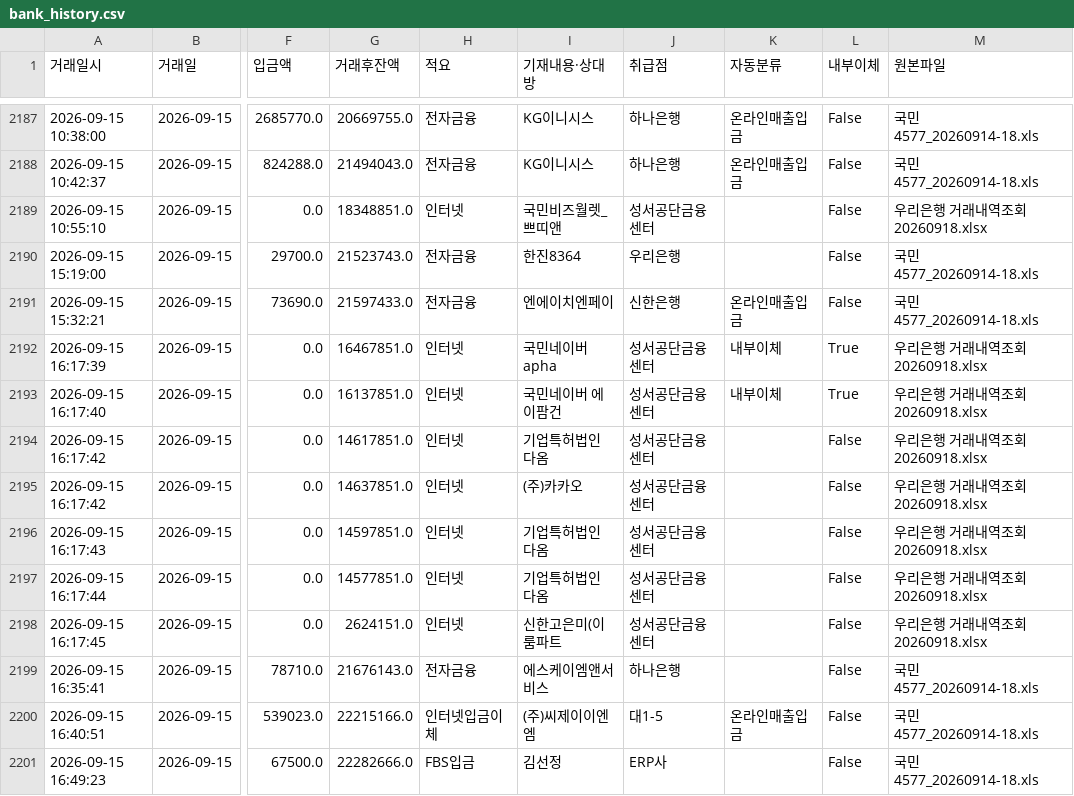
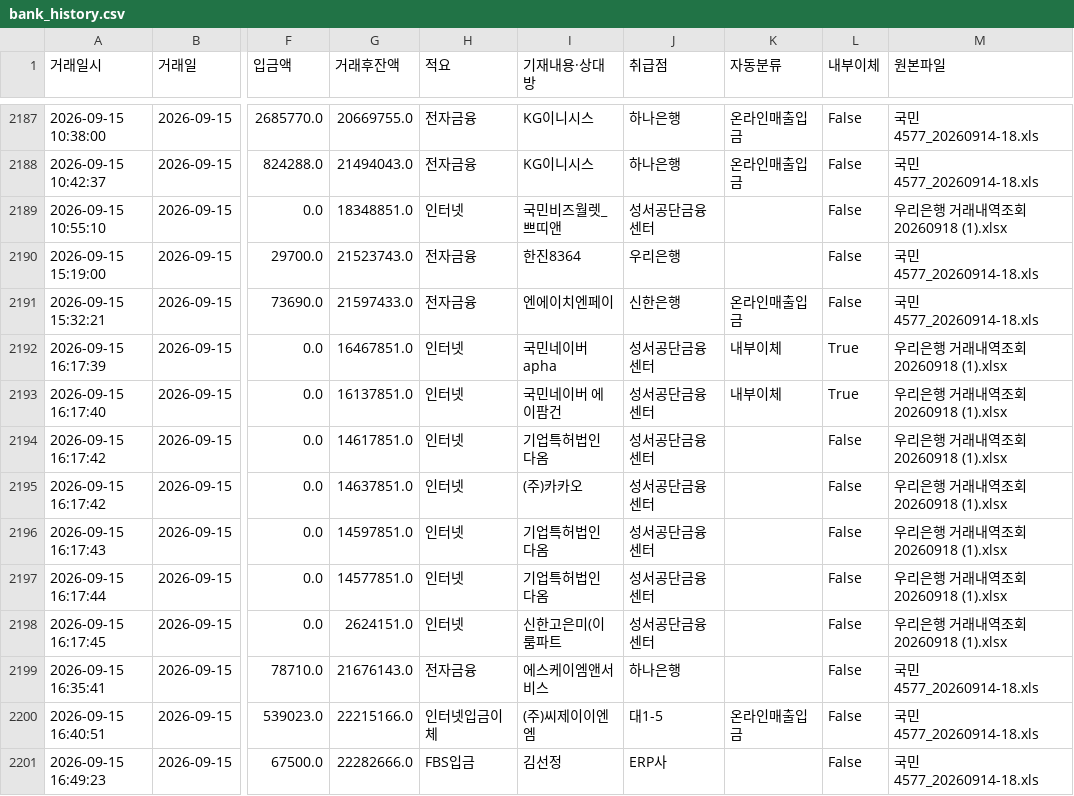
Before and after one commit to goldgarden9620419-maker/mynotes, a CSV file: 01-Projects/에이팜건강-주간자금계획-자동화/자금계획_자동화/00_프로그램/bank_history.csv, drawn as a sheet; only a part is shown, gaps mark what is left out; the diff covers the shown part only; the diff names each change by its address in the sheet, - before the commit and + after, or states it on an @@ line.

```diff
--- a/01-Projects/에이팜건강-주간자금계획-자동화/자금계획_자동화/00_프로그램/bank_history.csv
+++ b/01-Projects/에이팜건강-주간자금계획-자동화/자금계획_자동화/00_프로그램/bank_history.csv
-M2189 (원본파일): 우리은행 거래내역조회 20260918.xlsx
+M2189 (원본파일): 우리은행 거래내역조회 20260918 (1).xlsx
-M2192:M2198 (원본파일): 우리은행 거래내역조회 20260918.xlsx
+M2192:M2198 (원본파일): 우리은행 거래내역조회 20260918 (1).xlsx
```
Also changed, not shown: 31 edited cells elsewhere in this file, 14 other files.
